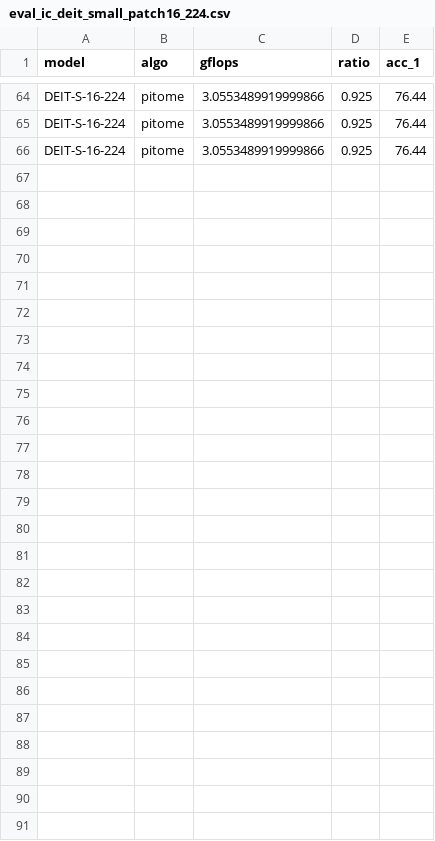
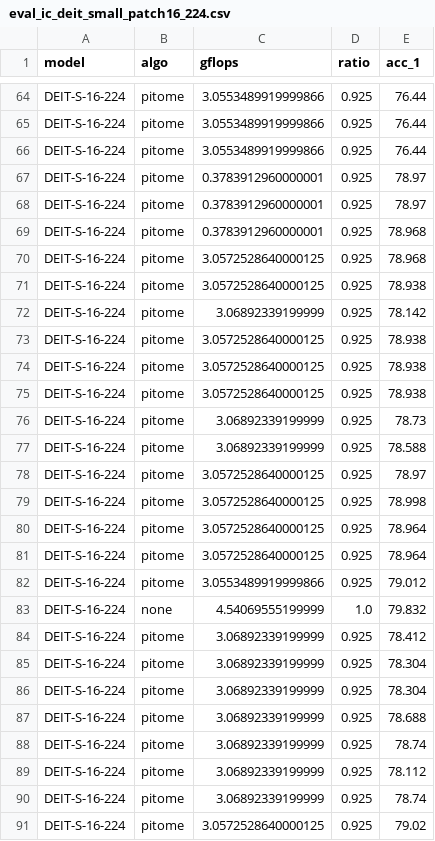
Before and after one commit to hchautran/PiToMe, a CSV file: eval_ic_deit_small_patch16_224.csv, drawn as a sheet; only a part is shown, gaps mark what is left out; the diff names each change by its address in the sheet, - before the commit and + after, or states it on an @@ line.

```diff
--- a/eval_ic_deit_small_patch16_224.csv
+++ b/eval_ic_deit_small_patch16_224.csv
+row 67: DEIT-S-16-224 | pitome | 0.3783912960000001 | 0.925 | 78.97
+row 68: DEIT-S-16-224 | pitome | 0.3783912960000001 | 0.925 | 78.97
+row 69: DEIT-S-16-224 | pitome | 0.3783912960000001 | 0.925 | 78.968
+row 70: DEIT-S-16-224 | pitome | 3.0572528640000125 | 0.925 | 78.968
+row 71: DEIT-S-16-224 | pitome | 3.0572528640000125 | 0.925 | 78.938
+row 72: DEIT-S-16-224 | pitome | 3.06892339199999 | 0.925 | 78.142
+row 73: DEIT-S-16-224 | pitome | 3.0572528640000125 | 0.925 | 78.938
+row 74: DEIT-S-16-224 | pitome | 3.0572528640000125 | 0.925 | 78.938
+row 75: DEIT-S-16-224 | pitome | 3.0572528640000125 | 0.925 | 78.938
+row 76: DEIT-S-16-224 | pitome | 3.06892339199999 | 0.925 | 78.73
+row 77: DEIT-S-16-224 | pitome | 3.06892339199999 | 0.925 | 78.588
+row 78: DEIT-S-16-224 | pitome | 3.0572528640000125 | 0.925 | 78.97
+row 79: DEIT-S-16-224 | pitome | 3.0572528640000125 | 0.925 | 78.998
+row 80: DEIT-S-16-224 | pitome | 3.0572528640000125 | 0.925 | 78.964
+row 81: DEIT-S-16-224 | pitome | 3.0572528640000125 | 0.925 | 78.964
+row 82: DEIT-S-16-224 | pitome | 3.0553489919999866 | 0.925 | 79.012
+row 83: DEIT-S-16-224 | none | 4.54069555199999 | 1.0 | 79.832
+row 84: DEIT-S-16-224 | pitome | 3.06892339199999 | 0.925 | 78.412
+row 85: DEIT-S-16-224 | pitome | 3.06892339199999 | 0.925 | 78.304
+row 86: DEIT-S-16-224 | pitome | 3.06892339199999 | 0.925 | 78.304
+row 87: DEIT-S-16-224 | pitome | 3.06892339199999 | 0.925 | 78.688
+row 88: DEIT-S-16-224 | pitome | 3.06892339199999 | 0.925 | 78.74
+row 89: DEIT-S-16-224 | pitome | 3.06892339199999 | 0.925 | 78.112
+row 90: DEIT-S-16-224 | pitome | 3.06892339199999 | 0.925 | 78.74
+row 91: DEIT-S-16-224 | pitome | 3.0572528640000125 | 0.925 | 79.02
```
Also changed, not shown: 15 other files.
